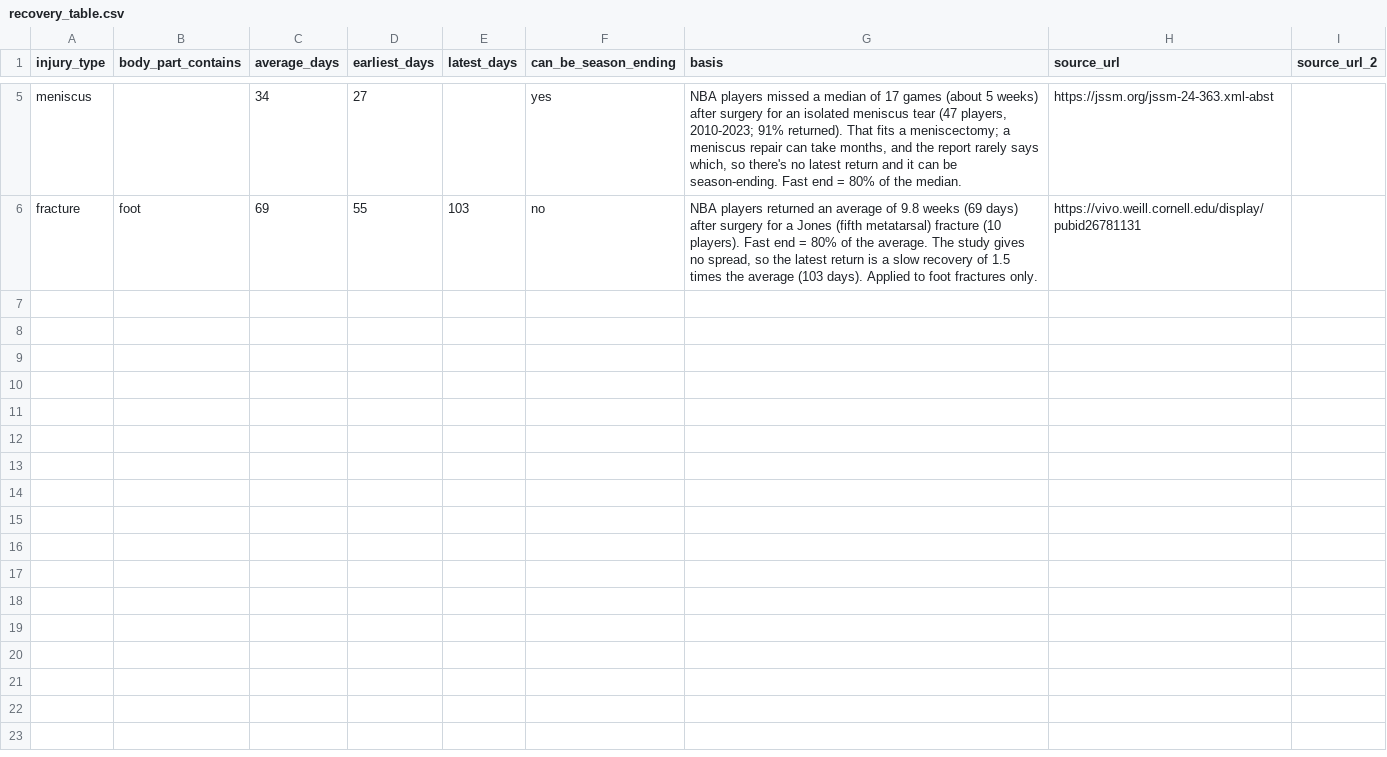
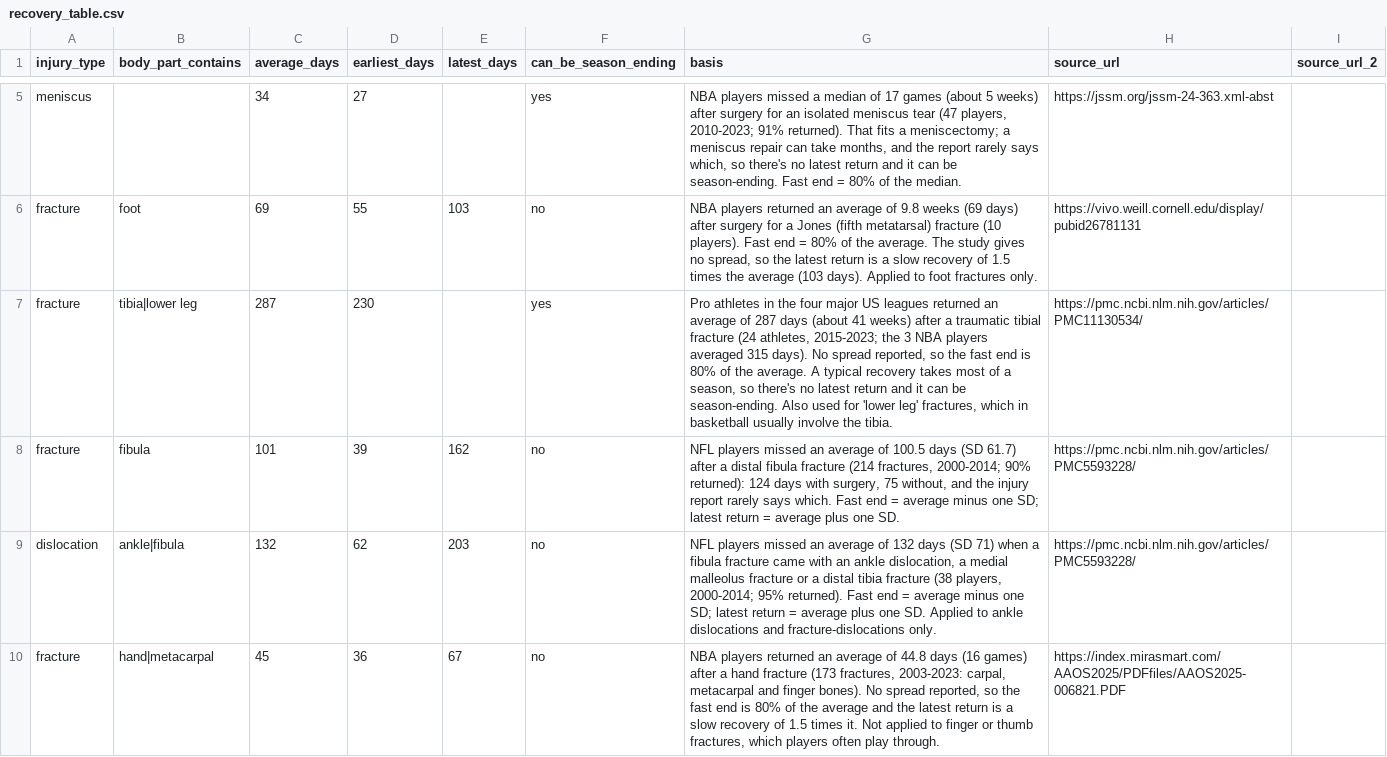
Before and after one commit to rarunach03/next82, a CSV file: data/recovery_table.csv, drawn as a sheet; only a part is shown, gaps mark what is left out; the diff covers the shown part only.

Commit message:
Recovery table: lower-leg, fibula, hand and wrist fractures, ankle dislocations, back surgery, patellar tendon tears
Each row cites an NBA or sports-medicine study, with the same rules as the
existing rows. New injury types: patellar tendon (tears only) and dislocation.
The model's serious-injury feature keeps the original five types. New automatic
overrides: Moses Moody (patellar tendon) and Nikola Topic (back surgery).

```diff
--- a/data/recovery_table.csv
+++ b/data/recovery_table.csv
@@ -6 +6,5 @@ meniscus,,34,27,,yes,"NBA players missed a median of 17 games (about 5 weeks) af
 fracture,foot,69,55,103,no,"NBA players returned an average of 9.8 weeks (69 days) after surgery for a Jones (fifth metatarsal) fracture (10 players). Fast end = 80% of the average. The study gives no spread, so the latest return is a slow recovery of 1.5 times the average (103 days). Applied to foot fractures only.",https://vivo.weill.cornell.edu/display/pubid26781131,
+fracture,tibia|lower leg,287,230,,yes,"Pro athletes in the four major US leagues returned an average of 287 days (about 41 weeks) after a traumatic tibial fracture (24 athletes, 2015-2023; the 3 NBA players averaged 315 days). No spread reported, so the fast end is 80% of the average. A typical recovery takes most of a season, so there's no latest return and it can be season-ending. Also used for 'lower leg' fractures, which in basketball usually involve the tibia.",https://pmc.ncbi.nlm.nih.gov/articles/PMC11130534/,
+fracture,fibula,101,39,162,no,"NFL players missed an average of 100.5 days (SD 61.7) after a distal fibula fracture (214 fractures, 2000-2014; 90% returned): 124 days with surgery, 75 without, and the injury report rarely says which. Fast end = average minus one SD; latest return = average plus one SD.",https://pmc.ncbi.nlm.nih.gov/articles/PMC5593228/,
+dislocation,ankle|fibula,132,62,203,no,"NFL players missed an average of 132 days (SD 71) when a fibula fracture came with an ankle dislocation, a medial malleolus fracture or a distal tibia fracture (38 players, 2000-2014; 95% returned). Fast end = average minus one SD; latest return = average plus one SD. Applied to ankle dislocations and fracture-dislocations only.",https://pmc.ncbi.nlm.nih.gov/articles/PMC5593228/,
+fracture,hand|metacarpal,45,36,67,no,"NBA players returned an average of 44.8 days (16 games) after a hand fracture (173 fractures, 2003-2023: carpal, metacarpal and finger bones). No spread reported, so the fast end is 80% of the average and the latest return is a slow recovery of 1.5 times it. Not applied to finger or thumb fractures, which players often play through.",https://index.mirasmart.com/AAOS2025/PDFfiles/AAOS2025-006821.PDF,
```
Also changed, not shown: 3 added rows elsewhere in this file, 13 other files.
